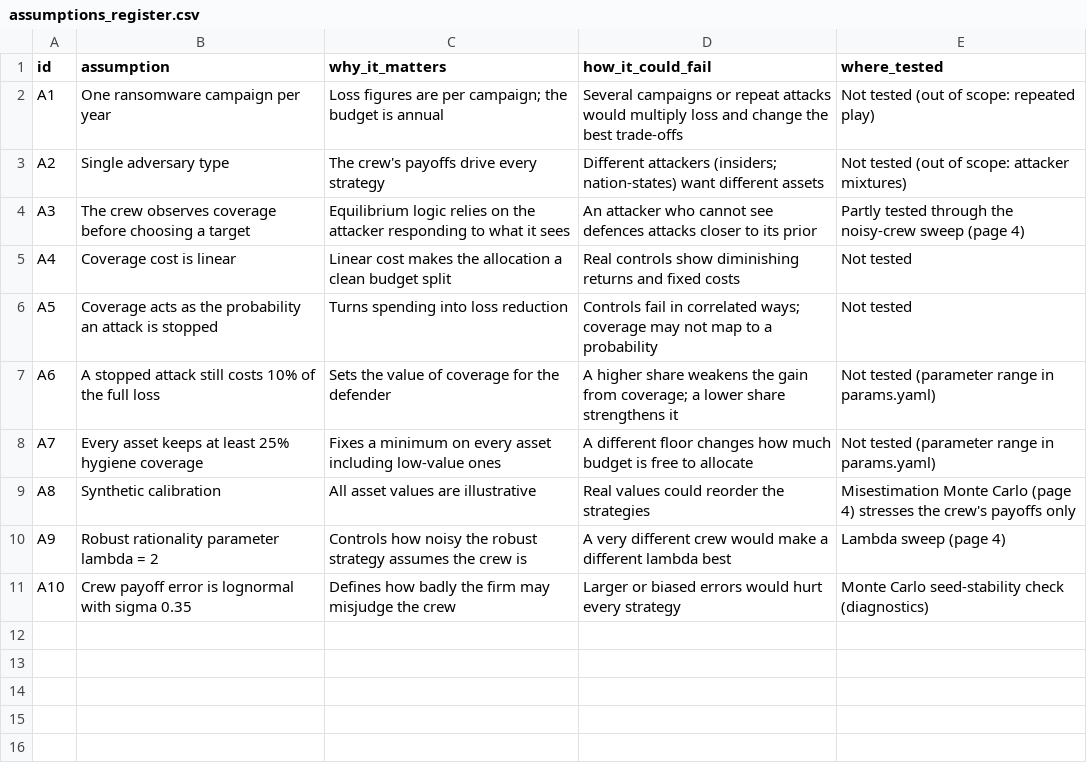
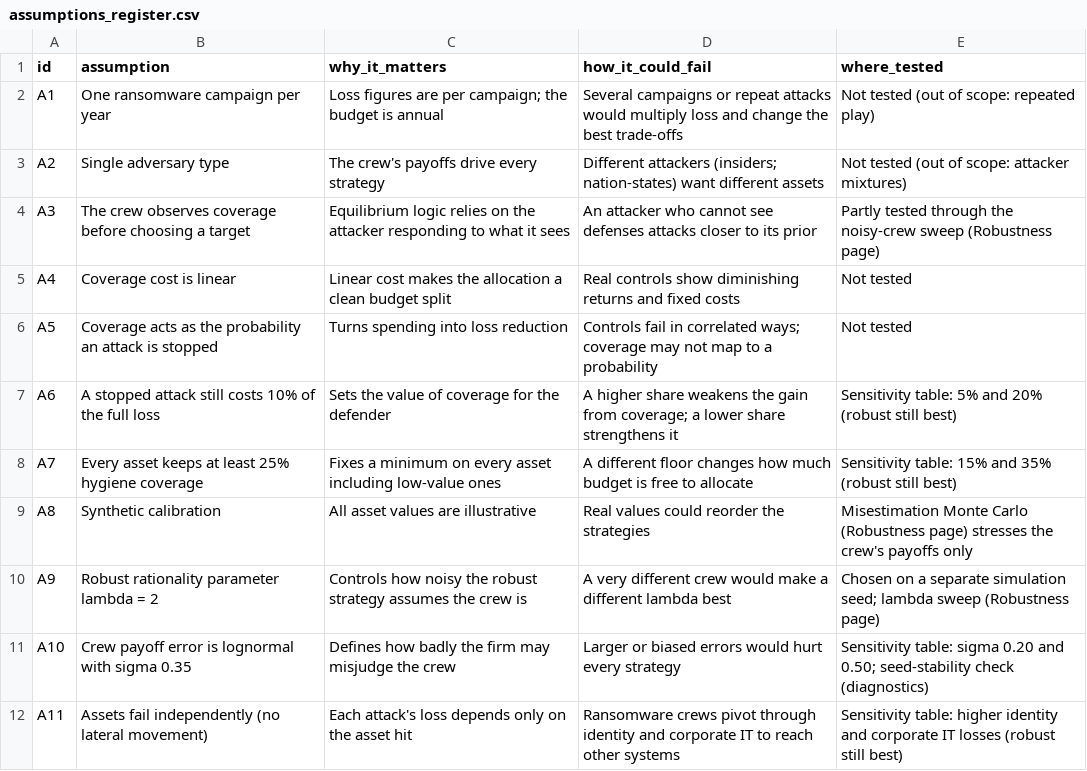
Before and after one commit to patrick-lefler/rQuarto_defender_attacker-game_theory, a CSV file: data/assumptions_register.csv, drawn as a sheet.

```diff
--- a/data/assumptions_register.csv
+++ b/data/assumptions_register.csv
@@ -3,9 +3,10 @@ A1,One ransomware campaign per year,Loss figures are per campaign; the budget is
 A2,Single adversary type,The crew's payoffs drive every strategy,Different attackers (insiders; nation-states) want different assets,Not tested (out of scope: attacker mixtures)
-A3,The crew observes coverage before choosing a target,Equilibrium logic relies on the attacker responding to what it sees,An attacker who cannot see defences attacks closer to its prior,Partly tested through the noisy-crew sweep (page 4)
+A3,The crew observes coverage before choosing a target,Equilibrium logic relies on the attacker responding to what it sees,An attacker who cannot see defenses attacks closer to its prior,Partly tested through the noisy-crew sweep (Robustness page)
 A4,Coverage cost is linear,Linear cost makes the allocation a clean budget split,Real controls show diminishing returns and fixed costs,Not tested
 A5,Coverage acts as the probability an attack is stopped,Turns spending into loss reduction,Controls fail in correlated ways; coverage may not map to a probability,Not tested
-A6,A stopped attack still costs 10% of the full loss,Sets the value of coverage for the defender,A higher share weakens the gain from coverage; a lower share strengthens it,Not tested (parameter range in params.yaml)
-A7,Every asset keeps at least 25% hygiene coverage,Fixes a minimum on every asset including low-value ones,A different floor changes how much budget is free to allocate,Not tested (parameter range in params.yaml)
-A8,Synthetic calibration,All asset values are illustrative,Real values could reorder the strategies,Misestimation Monte Carlo (page 4) stresses the crew's payoffs only
-A9,Robust rationality parameter lambda = 2,Controls how noisy the robust strategy assumes the crew is,A very different crew would make a different lambda best,Lambda sweep (page 4)
-A10,Crew payoff error is lognormal with sigma 0.35,Defines how badly the firm may misjudge the crew,Larger or biased errors would hurt every strategy,Monte Carlo seed-stability check (diagnostics)
+A6,A stopped attack still costs 10% of the full loss,Sets the value of coverage for the defender,A higher share weakens the gain from coverage; a lower share strengthens it,Sensitivity table: 5% and 20% (robust still best)
+A7,Every asset keeps at least 25% hygiene coverage,Fixes a minimum on every asset including low-value ones,A different floor changes how much budget is free to allocate,Sensitivity table: 15% and 35% (robust still best)
+A8,Synthetic calibration,All asset values are illustrative,Real values could reorder the strategies,Misestimation Monte Carlo (Robustness page) stresses the crew's payoffs only
+A9,Robust rationality parameter lambda = 2,Controls how noisy the robust strategy assumes the crew is,A very different crew would make a different lambda best,Chosen on a separate simulation seed; lambda sweep (Robustness page)
+A10,Crew payoff error is lognormal with sigma 0.35,Defines how badly the firm may misjudge the crew,Larger or biased errors would hurt every strategy,Sensitivity table: sigma 0.20 and 0.50; seed-stability check (diagnostics)
+A11,Assets fail independently (no lateral movement),Each attack's loss depends only on the asset hit,Ransomware crews pivot through identity and corporate IT to reach other systems,Sensitivity table: higher identity and corporate IT losses (robust still best)
```
Also changed, not shown: 16 other files.
